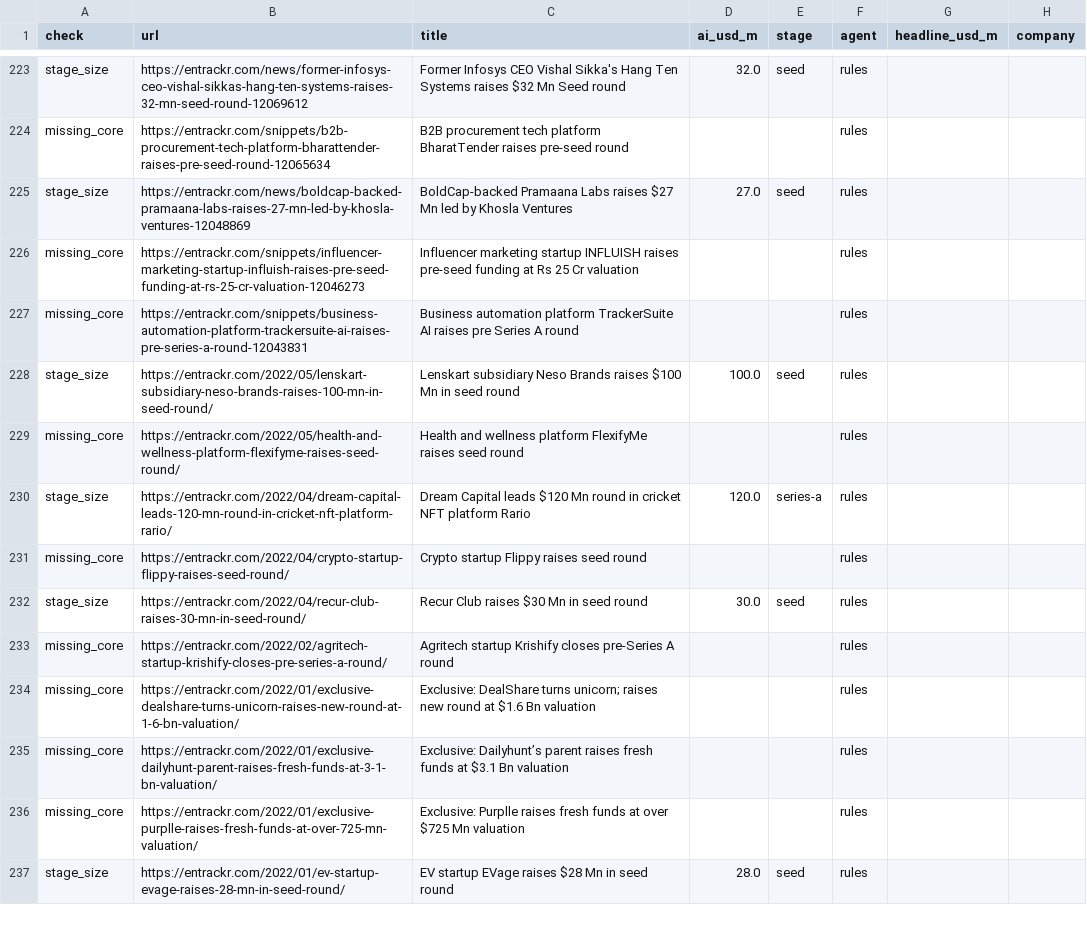
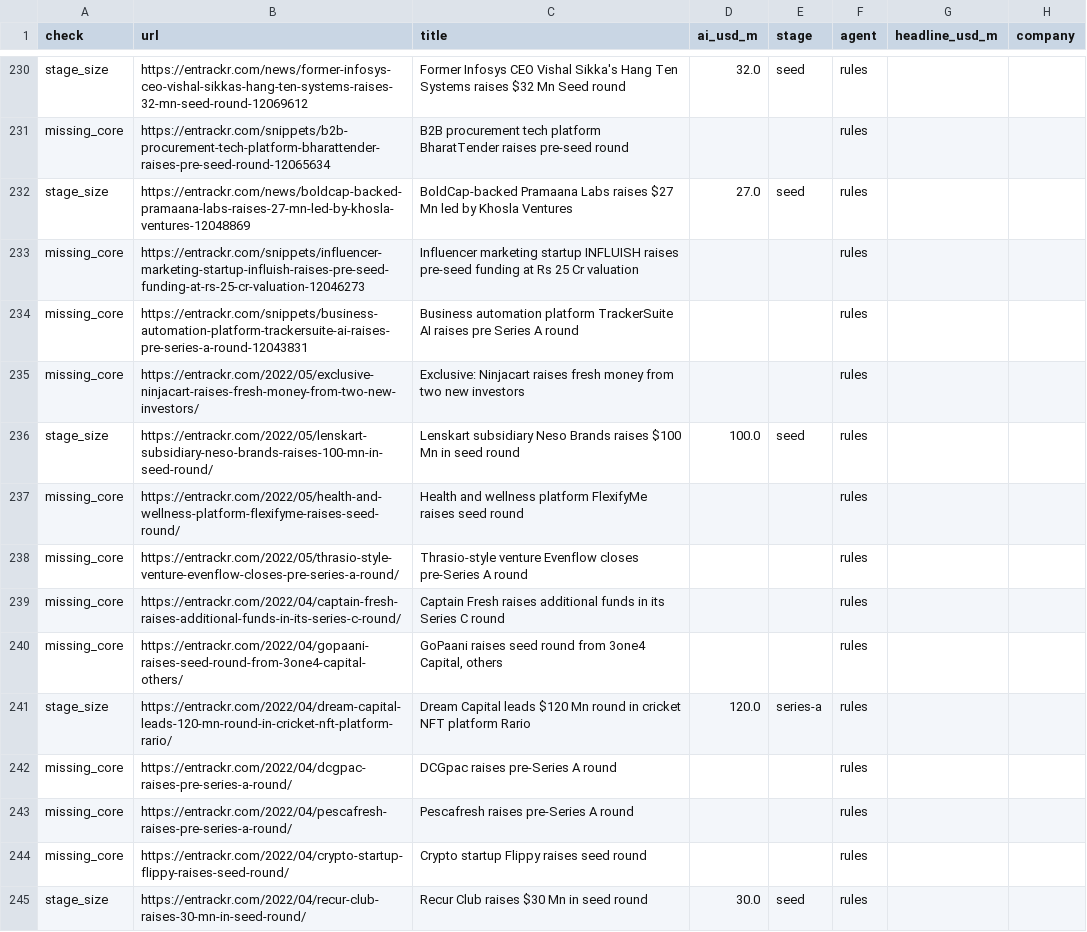
Before and after one commit to tanishjain0911-beep/arventum-deal-intelligence, a CSV file: data/processed/validation_flags.csv, drawn as a sheet; only a part is shown, gaps mark what is left out; the shorter side is filled out with more unchanged rows; the diff covers the shown part only; the diff names each change by its address in the sheet, - before the commit and + after, or states it on an @@ line.

```diff
--- a/data/processed/validation_flags.csv
+++ b/data/processed/validation_flags.csv
+row 235: missing_core | https://entrackr.com/2022/05/exclusive-ninjacart-raises-fresh-money-from-two-new-investors/ | Exclusive: Ninjacart raises fresh money from two new investors |  |  | rules
+row 238: missing_core | https://entrackr.com/2022/05/thrasio-style-venture-evenflow-closes-pre-series-a-round/ | Thrasio-style venture Evenflow closes pre-Series A round |  |  | rules
+row 239: missing_core | https://entrackr.com/2022/04/captain-fresh-raises-additional-funds-in-its-series-c-round/ | Captain Fresh raises additional funds in its Series C round |  |  | rules
+row 240: missing_core | https://entrackr.com/2022/04/gopaani-raises-seed-round-from-3one4-capital-others/ | GoPaani raises seed round from 3one4 Capital, others |  |  | rules
+row 242: missing_core | https://entrackr.com/2022/04/dcgpac-raises-pre-series-a-round/ | DCGpac raises pre-Series A round |  |  | rules
+row 243: missing_core | https://entrackr.com/2022/04/pescafresh-raises-pre-series-a-round/ | Pescafresh raises pre-Series A round |  |  | rules
```
Also changed, not shown: 31 added rows elsewhere in this file, data/processed/companies.csv, data/processed/financials.csv, 14 other files.
